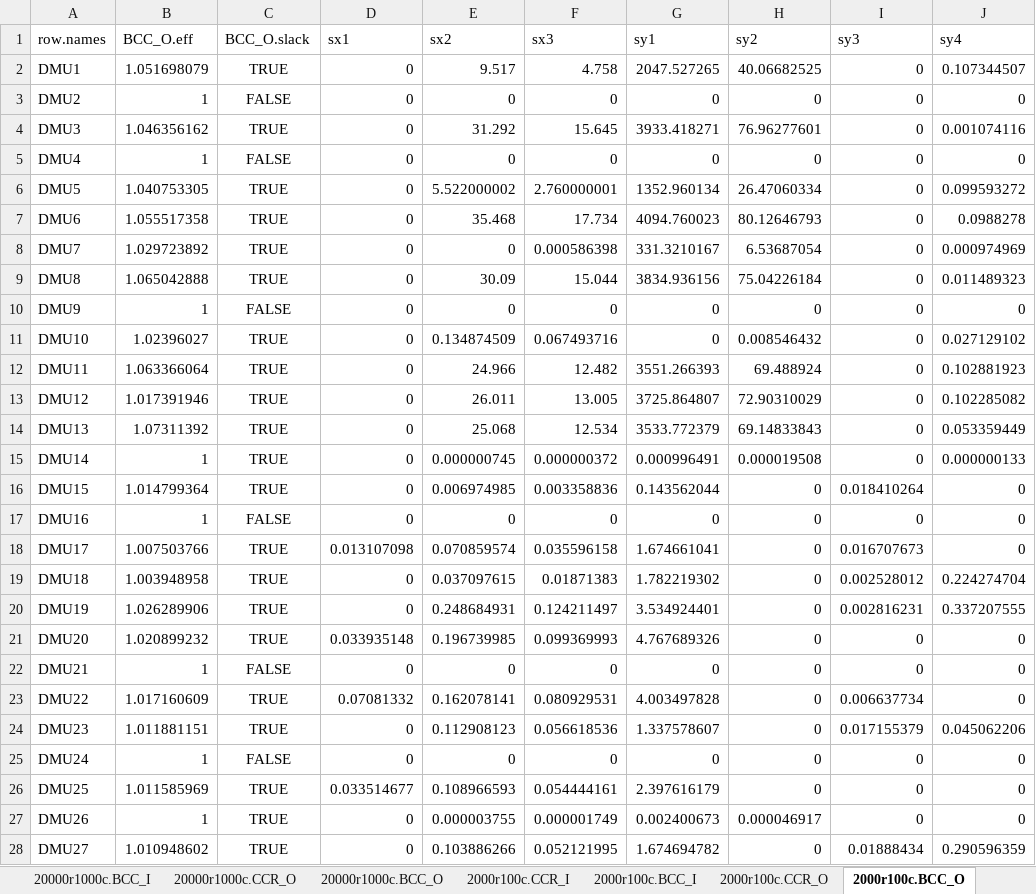
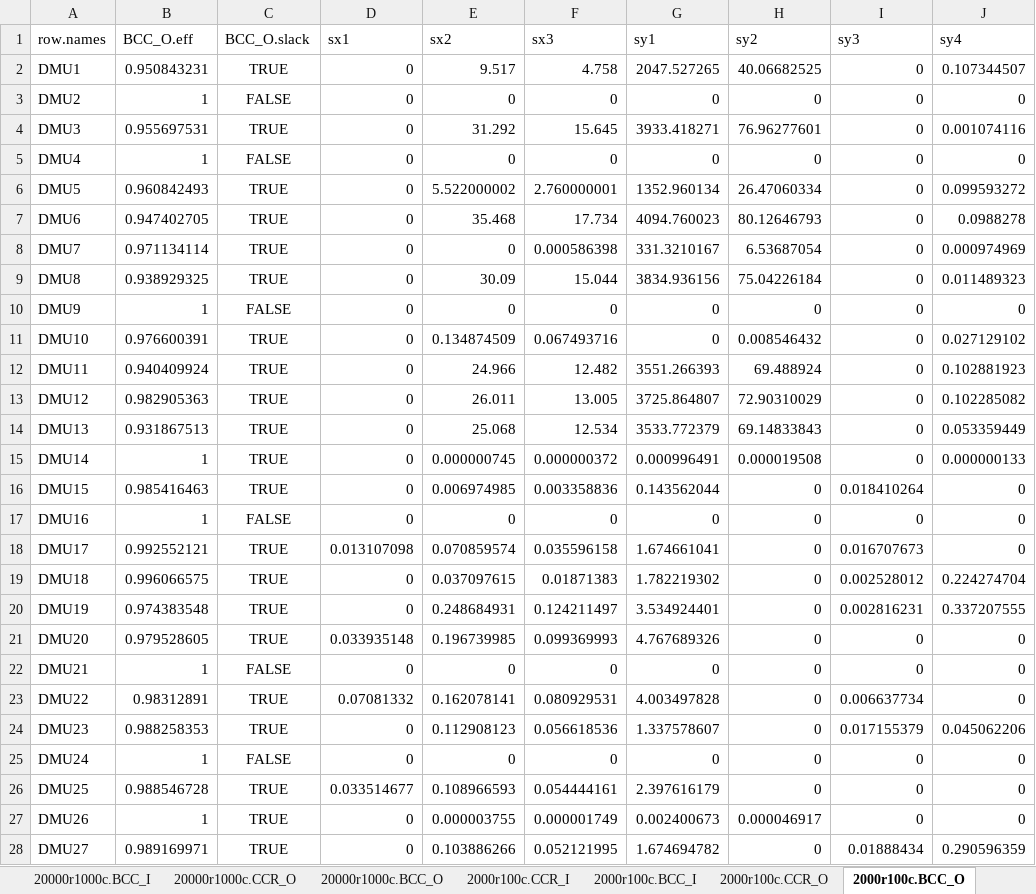
Before and after one commit to marcondesnjr/labredes_scripts, an Excel workbook: Results_Final.xlsx, sheet 2000r100c.BCC_O, drawn as a sheet; only a part is shown; values as stored, in another font and other column widths than the file's, no borders; table styles not drawn; the diff covers the shown part only; the diff names each change by its address in the sheet, - before the commit and + after, or states it on an @@ line.

```diff
--- a/Results_Final.xlsx (sheet 2000r100c.BCC_O)
+++ b/Results_Final.xlsx (sheet 2000r100c.BCC_O)
-B2 (BCC_O.eff): 1.051698079
+B2 (BCC_O.eff): 0.950843231
-B4 (BCC_O.eff): 1.046356162
+B4 (BCC_O.eff): 0.955697531
-B6 (BCC_O.eff): 1.040753305
+B6 (BCC_O.eff): 0.960842493
-B7 (BCC_O.eff): 1.055517358
+B7 (BCC_O.eff): 0.947402705
-B8 (BCC_O.eff): 1.029723892
+B8 (BCC_O.eff): 0.971134114
-B9 (BCC_O.eff): 1.065042888
+B9 (BCC_O.eff): 0.938929325
-B11 (BCC_O.eff): 1.02396027
+B11 (BCC_O.eff): 0.976600391
-B12 (BCC_O.eff): 1.063366064
+B12 (BCC_O.eff): 0.940409924
-B13 (BCC_O.eff): 1.017391946
+B13 (BCC_O.eff): 0.982905363
-B14 (BCC_O.eff): 1.07311392
+B14 (BCC_O.eff): 0.931867513
-B16 (BCC_O.eff): 1.014799364
+B16 (BCC_O.eff): 0.985416463
-B18 (BCC_O.eff): 1.007503766
+B18 (BCC_O.eff): 0.992552121
-B19 (BCC_O.eff): 1.003948958
+B19 (BCC_O.eff): 0.996066575
-B20 (BCC_O.eff): 1.026289906
+B20 (BCC_O.eff): 0.974383548
-B21 (BCC_O.eff): 1.020899232
+B21 (BCC_O.eff): 0.979528605
-B23 (BCC_O.eff): 1.017160609
+B23 (BCC_O.eff): 0.98312891
-B24 (BCC_O.eff): 1.011881151
+B24 (BCC_O.eff): 0.988258353
-B26 (BCC_O.eff): 1.011585969
+B26 (BCC_O.eff): 0.988546728
-B28 (BCC_O.eff): 1.010948602
+B28 (BCC_O.eff): 0.989169971
```
Also changed, not shown: 59 edited cells elsewhere in this sheet, sheet 20000r1000c.MAIN, sheet 10000r500c.MAIN, sheet 2000r100c.MAIN, sheet 20000r1000c.CCR_O, sheet 2000r100c.CCR_O, sheet 10000r500c.CCR_O, 2 more sheets, other sheet tabs, Results.xlsx, 1 other file.
